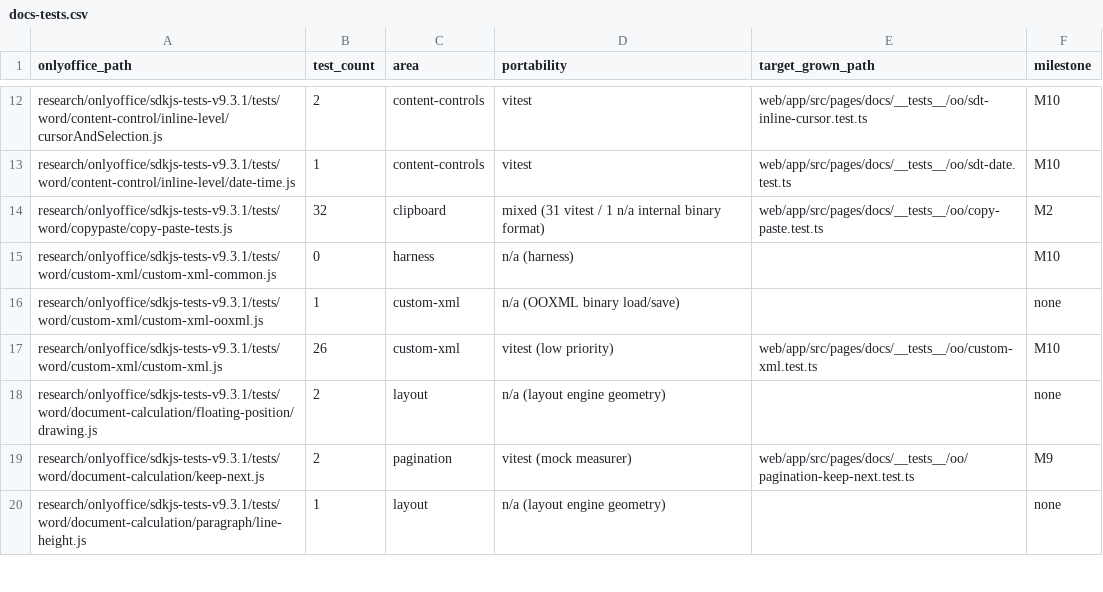
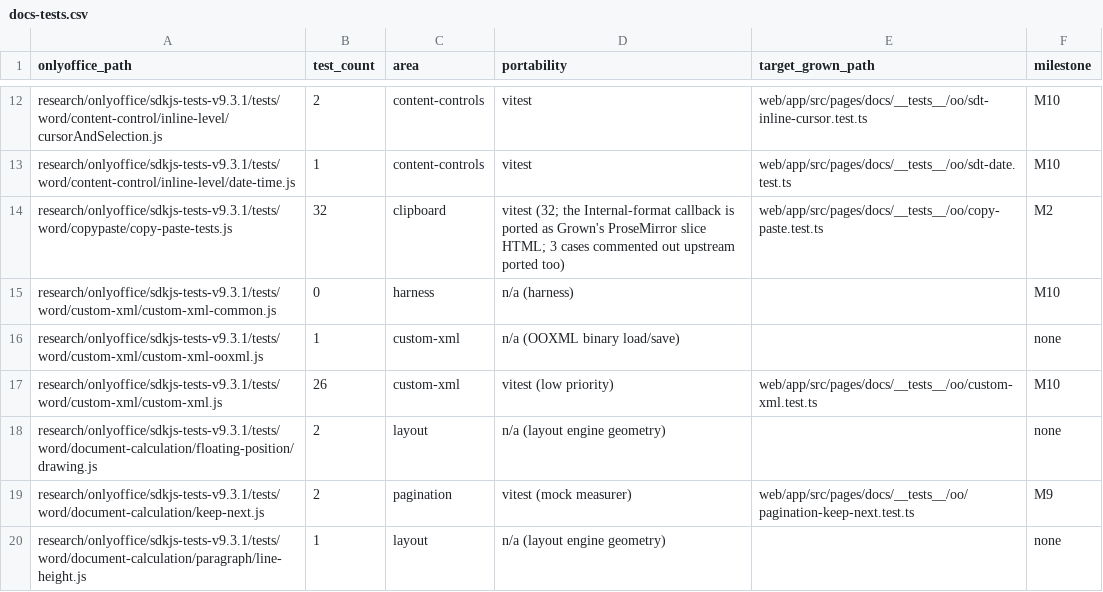
Before and after one commit to grown-platform/grown, a CSV file: docs/plans/onlyoffice-parity/docs-tests.csv, drawn as a sheet; only a part is shown, gaps mark what is left out.

Commit message:
docs(parity): Docs M2 status, inventory and scoreboard baseline
37 M2 cases tagged (34 passing, 3 skipped for M5/M11); find/replace
and autocorrect inventory rows now Have.

```diff
--- a/docs/plans/onlyoffice-parity/docs-tests.csv
+++ b/docs/plans/onlyoffice-parity/docs-tests.csv
@@ -13,3 +13,3 @@ research/onlyoffice/sdkjs-tests-v9.3.1/tests/word/content-control/inline-level/c
 research/onlyoffice/sdkjs-tests-v9.3.1/tests/word/content-control/inline-level/date-time.js,1,content-controls,vitest,web/app/src/pages/docs/__tests__/oo/sdt-date.test.ts,M10
-research/onlyoffice/sdkjs-tests-v9.3.1/tests/word/copypaste/copy-paste-tests.js,32,clipboard,mixed (31 vitest / 1 n/a internal binary format),web/app/src/pages/docs/__tests__/oo/copy-paste.test.ts,M2
+research/onlyoffice/sdkjs-tests-v9.3.1/tests/word/copypaste/copy-paste-tests.js,32,clipboard,vitest (32; the Internal-format callback is ported as Grown's ProseMirror slice HTML; 3 cases commented out upstream ported too),web/app/src/pages/docs/__tests__/oo/copy-paste.test.ts,M2
 research/onlyoffice/sdkjs-tests-v9.3.1/tests/word/custom-xml/custom-xml-common.js,0,harness,n/a (harness),,M10
```
Also changed, not shown: 2 other files.
